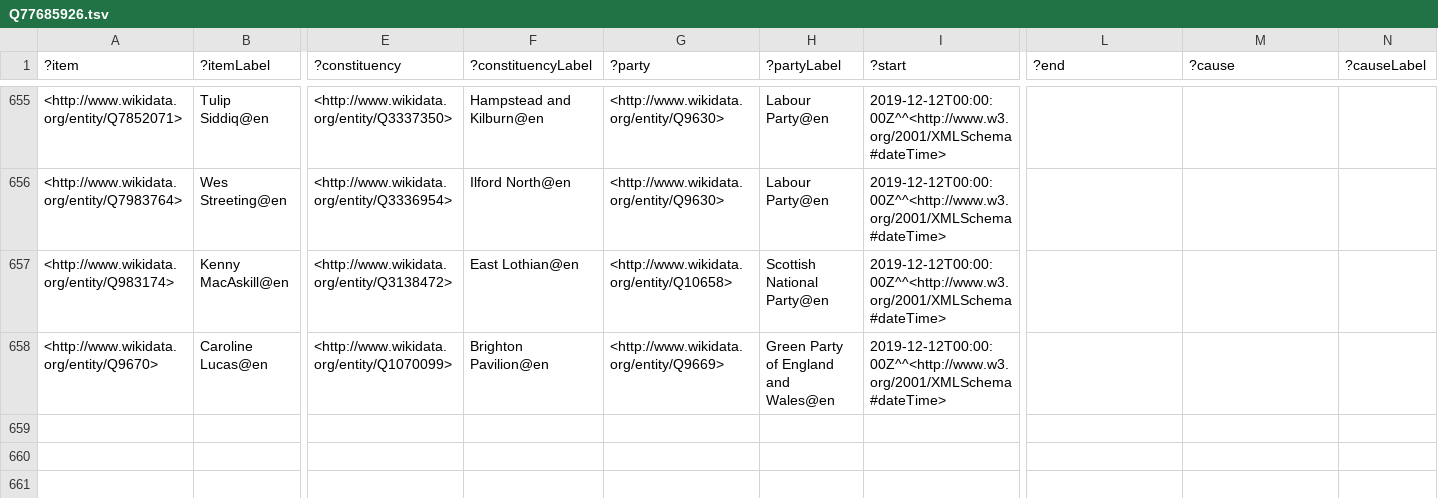
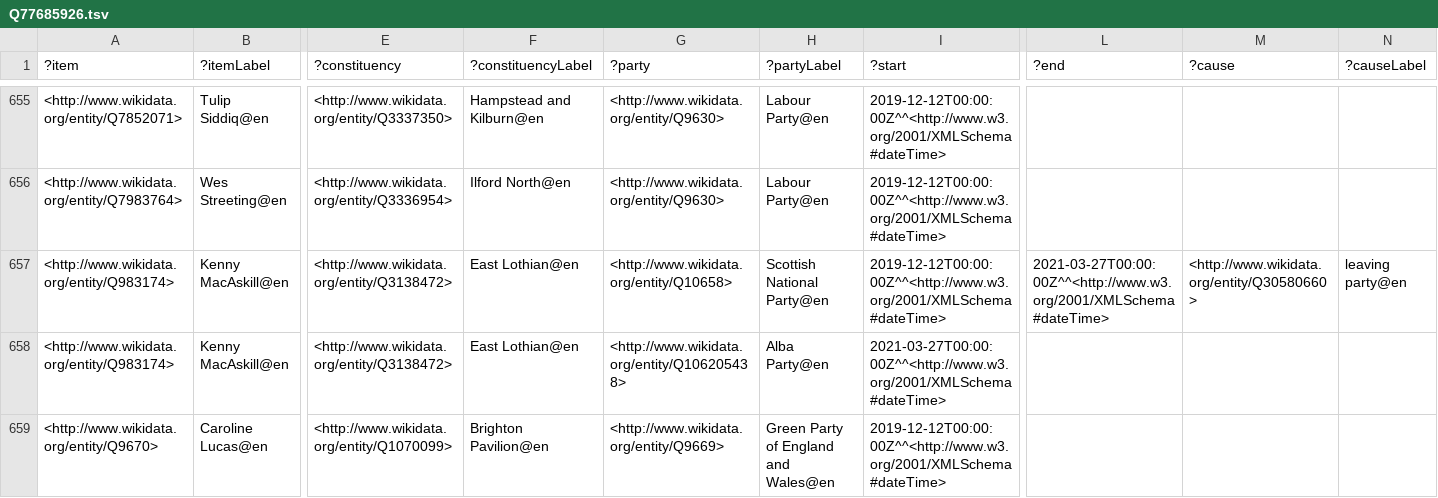
Before and after one commit to generalist/parliament, a TSV file: Q77685926.tsv, drawn as a sheet; only a part is shown, gaps mark what is left out; rows hold the shown columns only; the diff names each change by its address in the sheet, - before the commit and + after, or states it on an @@ line.

Commit message:
Add files via upload

```diff
--- a/Q77685926.tsv
+++ b/Q77685926.tsv
-L657 (?end): (empty)
+L657 (?end): 2021-03-27T00:00:00Z^^<http://www.w3.org/2001/XMLSchema#dateTime>
-M657 (?cause): (empty)
+M657 (?cause): <http://www.wikidata.org/entity/Q30580660>
-N657 (?causeLabel): (empty)
+N657 (?causeLabel): leaving party@en
+row 658: <http://www.wikidata.org/entity/Q983174> | Kenny MacAskill@en | <http://www.wikidata.org/entity/Q3138472> | East Lothian@en | <http://www.wikidata.org/entity/Q106205438> | Alba Party@en | 2021-03-27T00:00:00Z^^<http://www.w3.org/2001/XMLSchema#dateTime>
```
